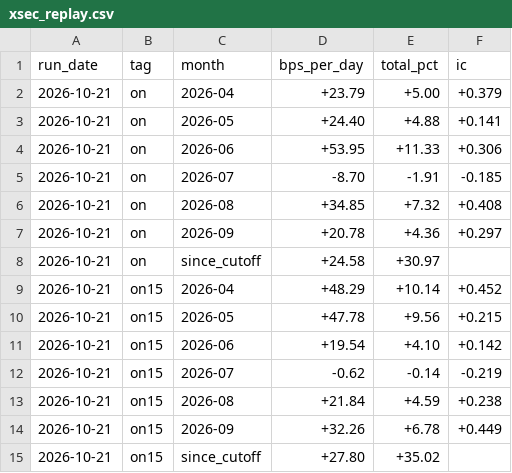
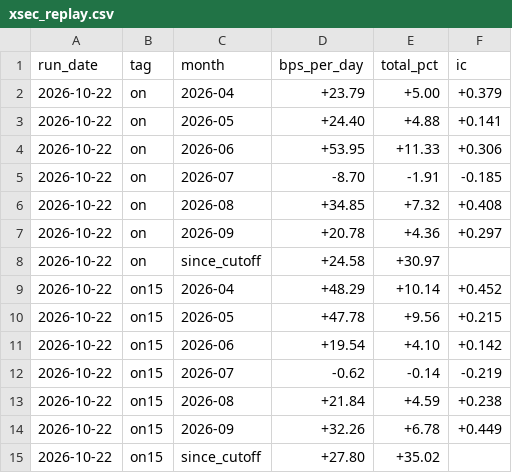
Before and after one commit to BDR-Pro/qqq-microstructure, a CSV file: reports/xsec_replay.csv, drawn as a sheet.

```diff
--- a/reports/xsec_replay.csv
+++ b/reports/xsec_replay.csv
@@ -1,15 +1,15 @@
 run_date,tag,month,bps_per_day,total_pct,ic
-2026-10-21,on,2026-04,+23.79,+5.00,+0.379
-2026-10-21,on,2026-05,+24.40,+4.88,+0.141
-2026-10-21,on,2026-06,+53.95,+11.33,+0.306
-2026-10-21,on,2026-07,-8.70,-1.91,-0.185
-2026-10-21,on,2026-08,+34.85,+7.32,+0.408
-2026-10-21,on,2026-09,+20.78,+4.36,+0.297
-2026-10-21,on,since_cutoff,+24.58,+30.97,
-2026-10-21,on15,2026-04,+48.29,+10.14,+0.452
-2026-10-21,on15,2026-05,+47.78,+9.56,+0.215
-2026-10-21,on15,2026-06,+19.54,+4.10,+0.142
-2026-10-21,on15,2026-07,-0.62,-0.14,-0.219
-2026-10-21,on15,2026-08,+21.84,+4.59,+0.238
-2026-10-21,on15,2026-09,+32.26,+6.78,+0.449
-2026-10-21,on15,since_cutoff,+27.80,+35.02,
+2026-10-22,on,2026-04,+23.79,+5.00,+0.379
+2026-10-22,on,2026-05,+24.40,+4.88,+0.141
+2026-10-22,on,2026-06,+53.95,+11.33,+0.306
+2026-10-22,on,2026-07,-8.70,-1.91,-0.185
+2026-10-22,on,2026-08,+34.85,+7.32,+0.408
+2026-10-22,on,2026-09,+20.78,+4.36,+0.297
+2026-10-22,on,since_cutoff,+24.58,+30.97,
+2026-10-22,on15,2026-04,+48.29,+10.14,+0.452
+2026-10-22,on15,2026-05,+47.78,+9.56,+0.215
+2026-10-22,on15,2026-06,+19.54,+4.10,+0.142
+2026-10-22,on15,2026-07,-0.62,-0.14,-0.219
+2026-10-22,on15,2026-08,+21.84,+4.59,+0.238
+2026-10-22,on15,2026-09,+32.26,+6.78,+0.449
+2026-10-22,on15,since_cutoff,+27.80,+35.02,
```
Also changed, not shown: reports/xsec_paper_daily.csv, reports/xsec_readout.csv, 1 other file.
